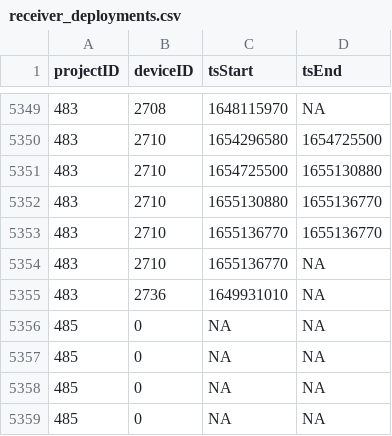
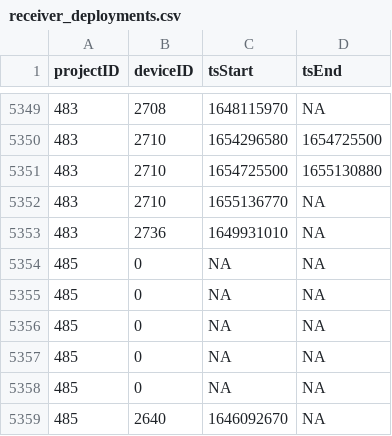
Before and after one commit to MotusWTS/motus-metadata-history, a CSV file: receiver_deployments.csv, drawn as a sheet; only a part is shown, gaps mark what is left out; the shorter side is filled out with more unchanged rows.

```diff
--- a/receiver_deployments.csv
+++ b/receiver_deployments.csv
@@ -5351,4 +5351,2 @@
 483,2710,1654725500,1655130880
-483,2710,1655130880,1655136770
-483,2710,1655136770,1655136770
 483,2710,1655136770,NA
```
Also changed, not shown: 2 other files.
